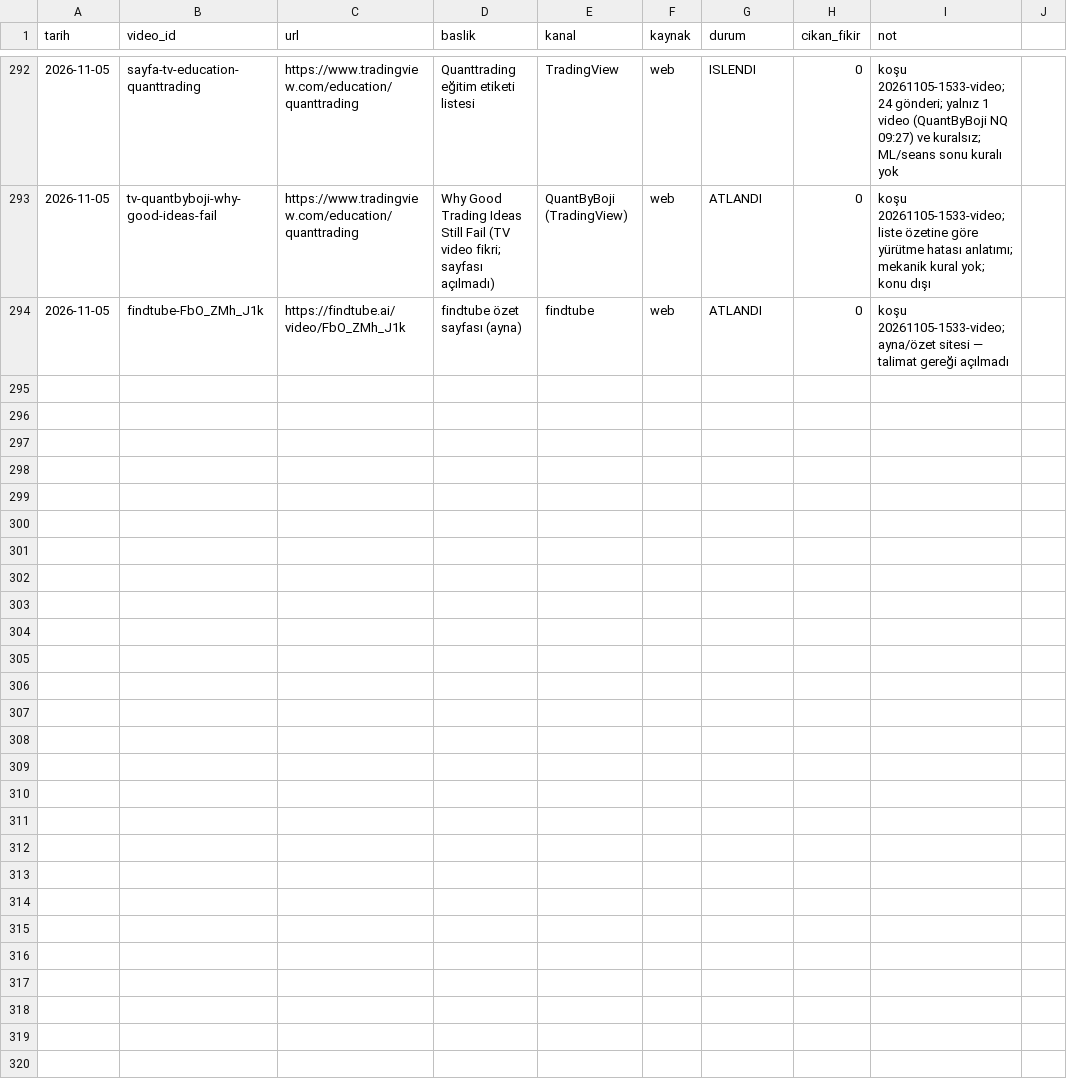
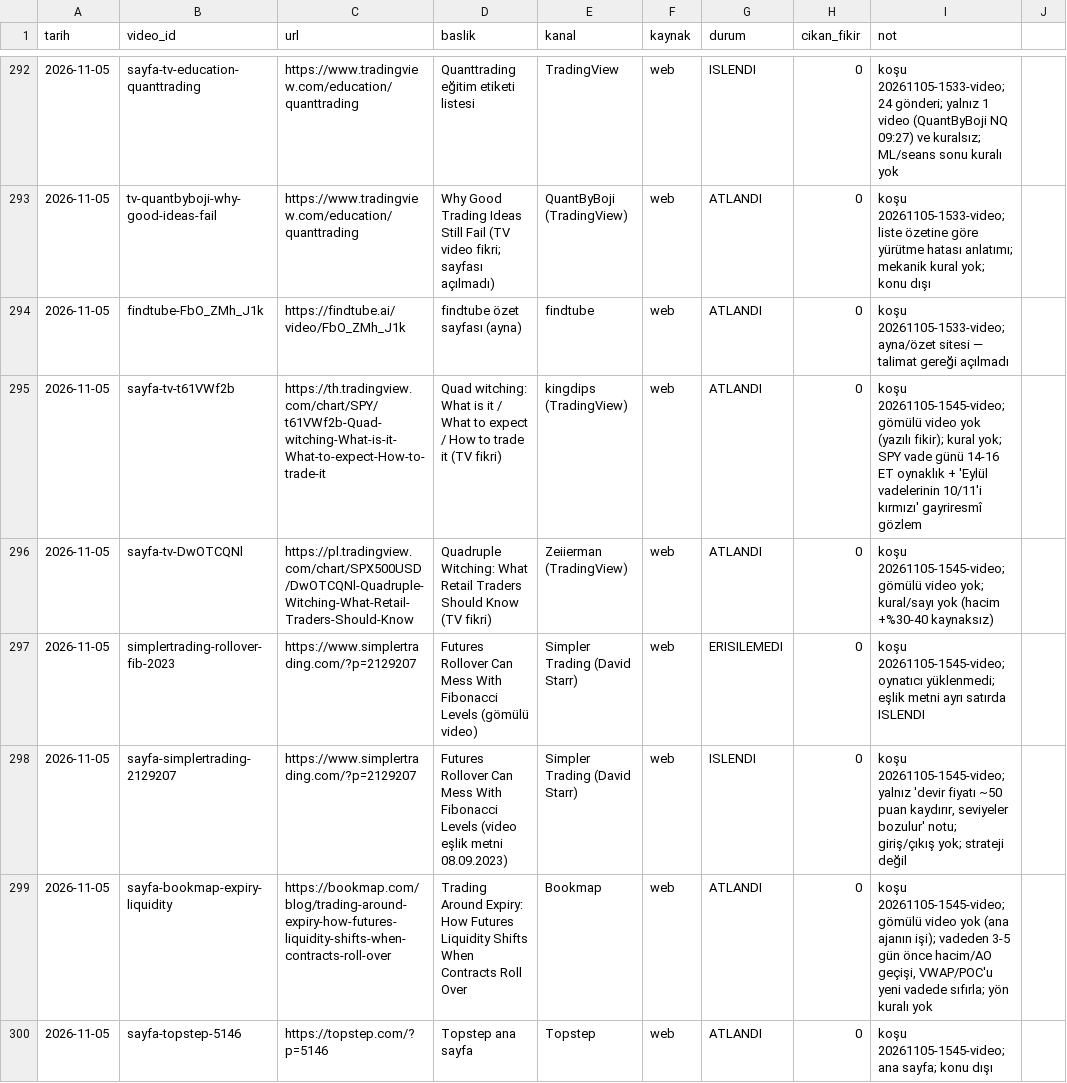
Before and after one commit to Soydan73/xu30-strateji-arastirma, a CSV file: video_gunlugu.csv, drawn as a sheet; only a part is shown, gaps mark what is left out; the diff names each change by its address in the sheet, - before the commit and + after, or states it on an @@ line.

```diff
--- a/video_gunlugu.csv
+++ b/video_gunlugu.csv
+row 295: 2026-11-05 | sayfa-tv-t61VWf2b | https://th.tradingview.com/chart/SPY/t61VWf2b-Quad-witching-What-is-it-What-to-expect-How-to-trade-it | Quad witching: What is it / What to expect / How to trade it (TV fikri) | kingdips (TradingView) | web | ATLANDI | 0 | koşu 20261105-1545-video; gömülü video yok (yazılı fikir); kural yok; SPY vade günü 14-16 ET oynaklık + 'Eylül vadelerinin 10/11'i kırmızı' gayriresmî gözlem
+row 296: 2026-11-05 | sayfa-tv-DwOTCQNl | https://pl.tradingview.com/chart/SPX500USD/DwOTCQNl-Quadruple-Witching-What-Retail-Traders-Should-Know | Quadruple Witching: What Retail Traders Should Know (TV fikri) | Zeiierman (TradingView) | web | ATLANDI | 0 | koşu 20261105-1545-video; gömülü video yok; kural/sayı yok (hacim +%30-40 kaynaksız)
+row 297: 2026-11-05 | simplertrading-rollover-fib-2023 | https://www.simplertrading.com/?p=2129207 | Futures Rollover Can Mess With Fibonacci Levels (gömülü video) | Simpler Trading (David Starr) | web | ERISILEMEDI | 0 | koşu 20261105-1545-video; oynatıcı yüklenmedi; eşlik metni ayrı satırda ISLENDI
+row 298: 2026-11-05 | sayfa-simplertrading-2129207 | https://www.simplertrading.com/?p=2129207 | Futures Rollover Can Mess With Fibonacci Levels (video eşlik metni 08.09.2023) | Simpler Trading (David Starr) | web | ISLENDI | 0 | koşu 20261105-1545-video; yalnız 'devir fiyatı ~50 puan kaydırır, seviyeler bozulur' notu; giriş/çıkış yok; strateji değil
+row 299: 2026-11-05 | sayfa-bookmap-expiry-liquidity | https://bookmap.com/blog/trading-around-expiry-how-futures-liquidity-shifts-when-contracts-roll-over | Trading Around Expiry: How Futures Liquidity Shifts When Contracts Roll Over | Bookmap | web | ATLANDI | 0 | koşu 20261105-1545-video; gömülü video yok (ana ajanın işi); vadeden 3-5 gün önce hacim/AO geçişi, VWAP/POC'u yeni vadede sıfırla; yön kuralı yok
+row 300: 2026-11-05 | sayfa-topstep-5146 | https://topstep.com/?p=5146 | Topstep ana sayfa | Topstep | web | ATLANDI | 0 | koşu 20261105-1545-video; ana sayfa; konu dışı
```
Also changed, not shown: defter.csv, havuz.csv, 8 other files.
